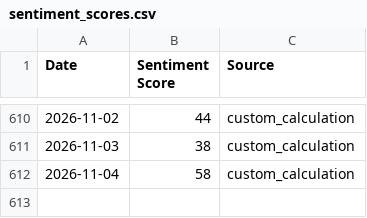
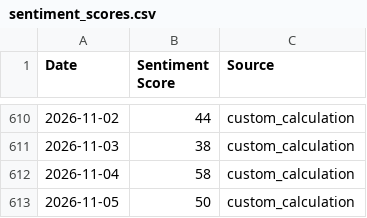
Before and after one commit to tubaltheodros/btc-fear-greed-index, a CSV file: sentiment_scores.csv, drawn as a sheet; only a part is shown, gaps mark what is left out.

```diff
--- a/sentiment_scores.csv
+++ b/sentiment_scores.csv
@@ -612 +612,2 @@ Date,Sentiment Score,Source
 2026-11-04,58,custom_calculation
+2026-11-05,50,custom_calculation
```
Also changed, not shown: 3 other files.
